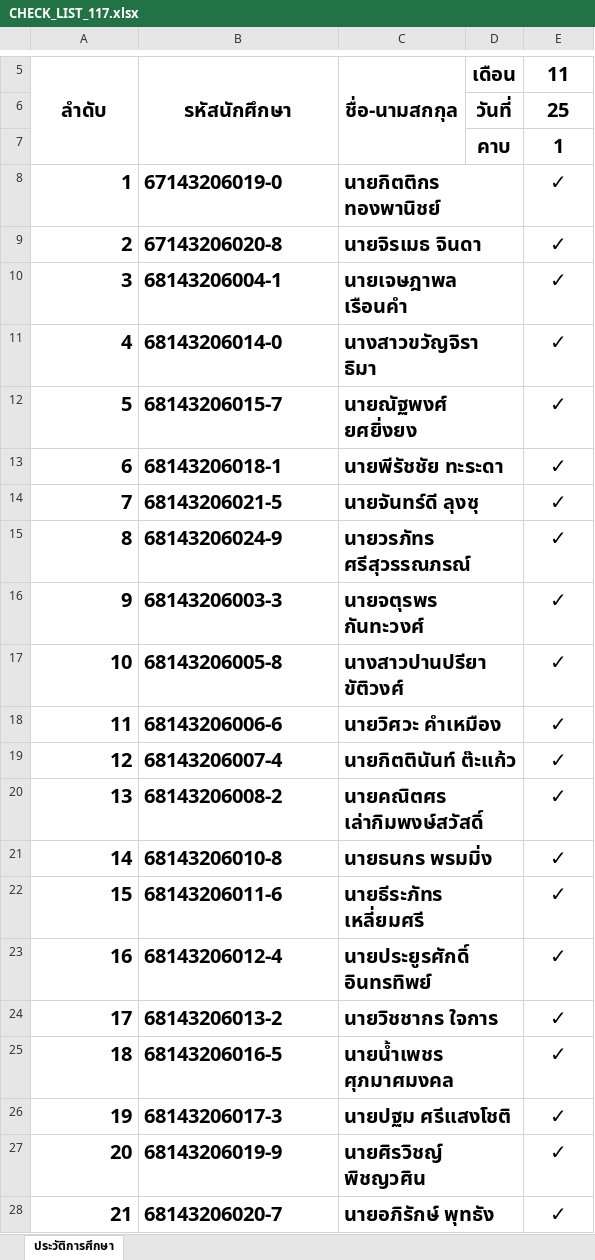
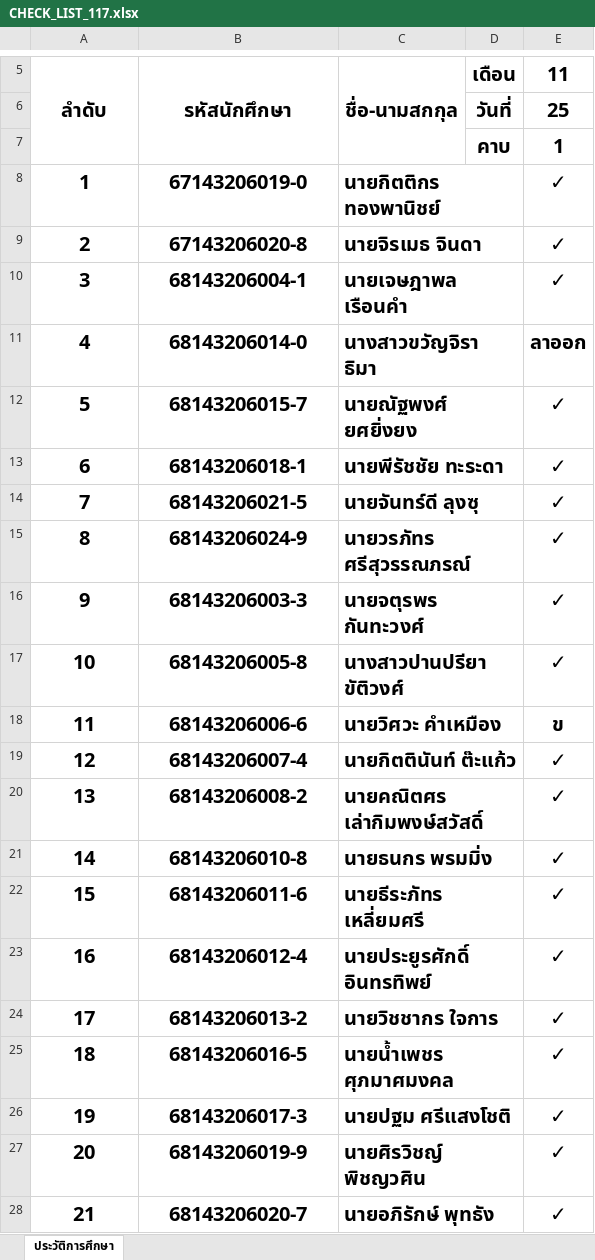
Before and after one commit to KungLobster69/WORK, an Excel workbook: RMUTL_WORK/Teaching work/2025/เทอม_02/ENGCE117_Computer Programming for Computer Engineer/CHECK_LIST_117.xlsx, sheet ประวัติการศึกษา, drawn as a sheet; only a part is shown, gaps mark what is left out; values as stored, in another font and other column widths than the file's, no borders; the diff names each change by its address in the sheet, - before the commit and + after, or states it on an @@ line.

```diff
--- a/RMUTL_WORK/Teaching work/2025/เทอม_02/ENGCE117_Computer Programming for Computer Engineer/CHECK_LIST_117.xlsx (sheet ประวัติการศึกษา)
+++ b/RMUTL_WORK/Teaching work/2025/เทอม_02/ENGCE117_Computer Programming for Computer Engineer/CHECK_LIST_117.xlsx (sheet ประวัติการศึกษา)
-A8:A28 alignment: right
+A8:A28 alignment: center
-B8:B28 alignment: left
+B8:B28 alignment: center
-E11 (11): ✓
+E11 (11): ลาออก
-E18 (11): ✓
+E18 (11): ข
```
Also changed, not shown: RMUTL_WORK/Teaching work/2025/เทอม_02/ENGCE405_Introduction to Deep Learning/SEC_02_CHECK_LIST_405.xlsx, 1 other file.
